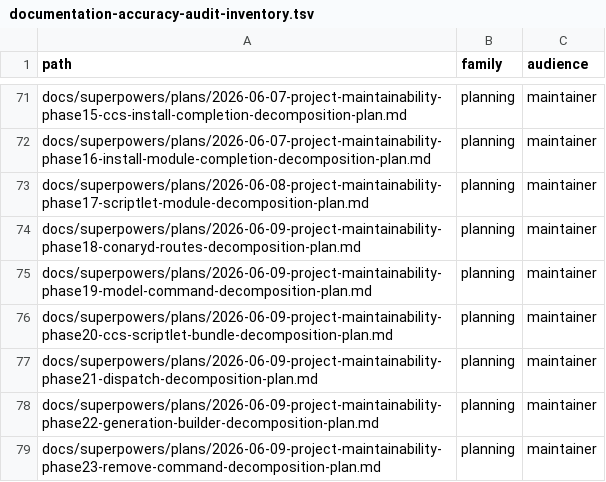
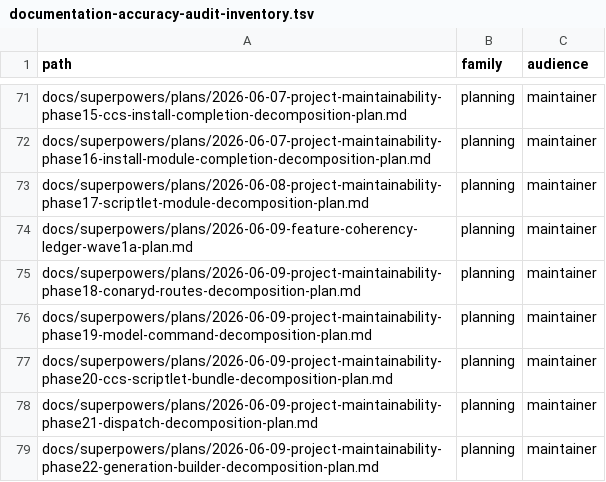
Before and after one commit to ConaryLabs/Conary, a TSV file: docs/superpowers/documentation-accuracy-audit-inventory.tsv, drawn as a sheet; only a part is shown, gaps mark what is left out; the shorter side is filled out with more unchanged rows; the diff names each change by its address in the sheet, - before the commit and + after, or states it on an @@ line.

```diff
--- a/docs/superpowers/documentation-accuracy-audit-inventory.tsv
+++ b/docs/superpowers/documentation-accuracy-audit-inventory.tsv
+row 74: docs/superpowers/plans/2026-06-09-feature-coherency-ledger-wave1a-plan.md | planning | maintainer
```
Also changed, not shown: docs/superpowers/documentation-accuracy-audit-ledger.tsv, 2 other files.
